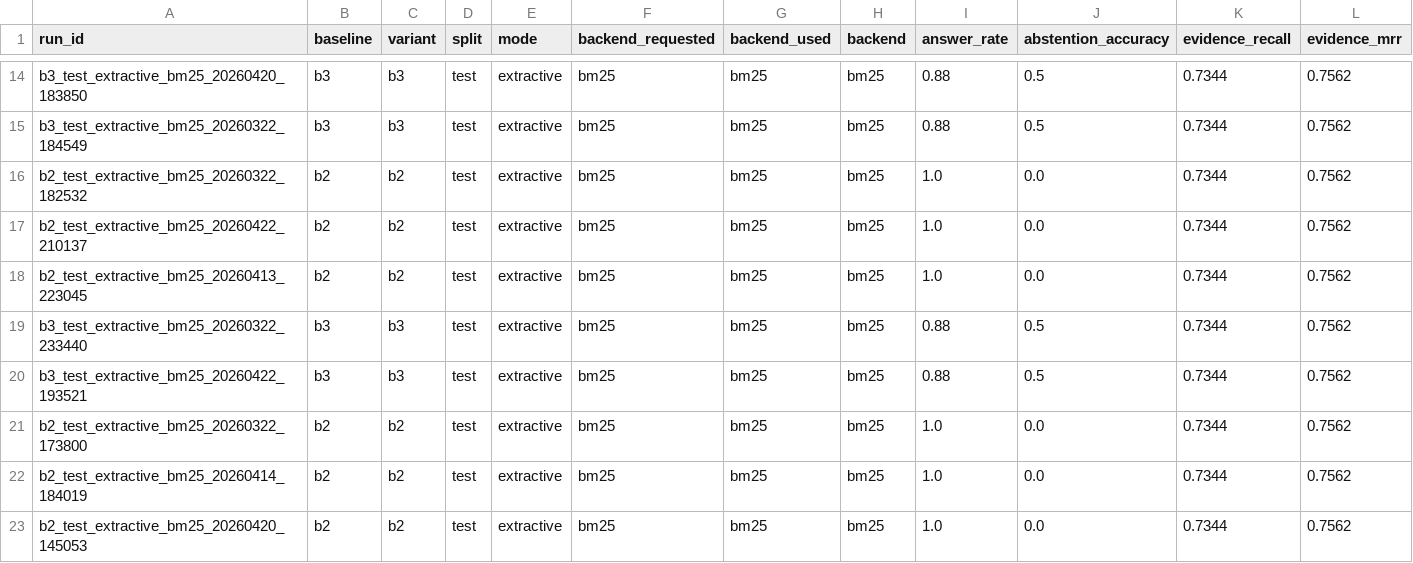
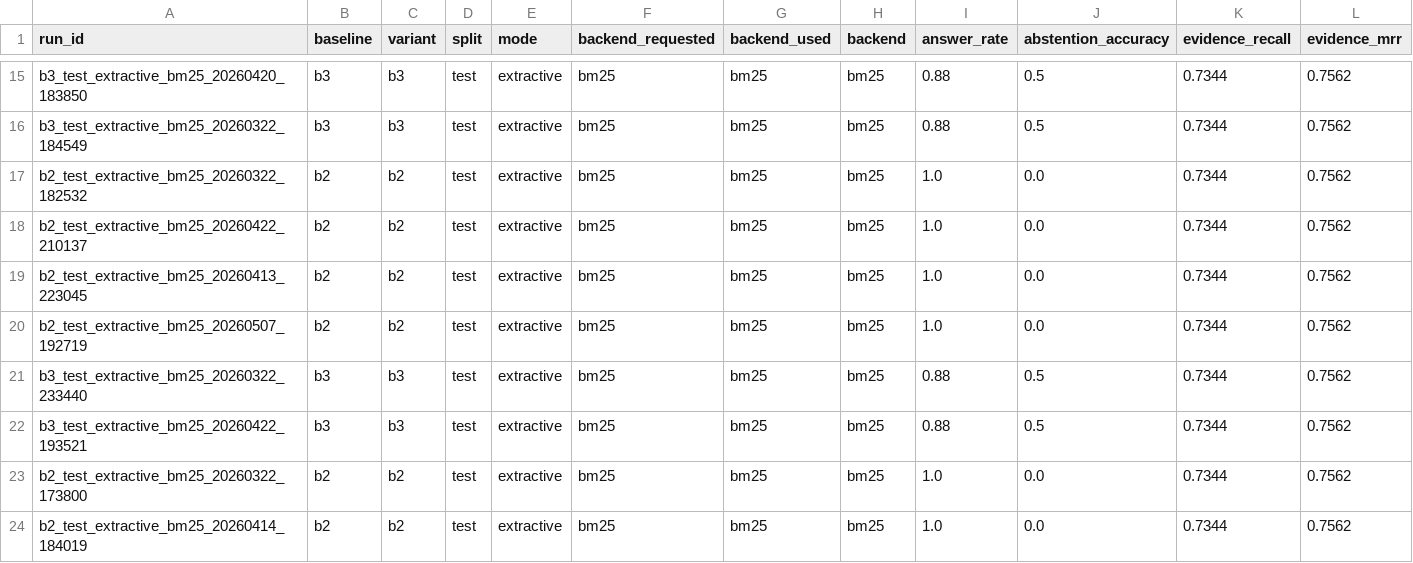
Before and after one commit to NathS04/policy_copilot_submission, a CSV file: results/tables/run_summary.csv, drawn as a sheet; only a part is shown, gaps mark what is left out; the shorter side is filled out with more unchanged rows; rows hold the shown columns only; the diff covers the shown part only; the diff names each change by its address in the sheet, - before the commit and + after, or states it on an @@ line.

```diff
--- a/results/tables/run_summary.csv
+++ b/results/tables/run_summary.csv
+row 20: b2_test_extractive_bm25_20260507_192719 | b2 | b2 | test | extractive | bm25 | bm25 | bm25 | 1.0 | 0.0 | 0.7344 | 0.7562
```
Also changed, not shown: 9 added rows elsewhere in this file, 9 other files.
